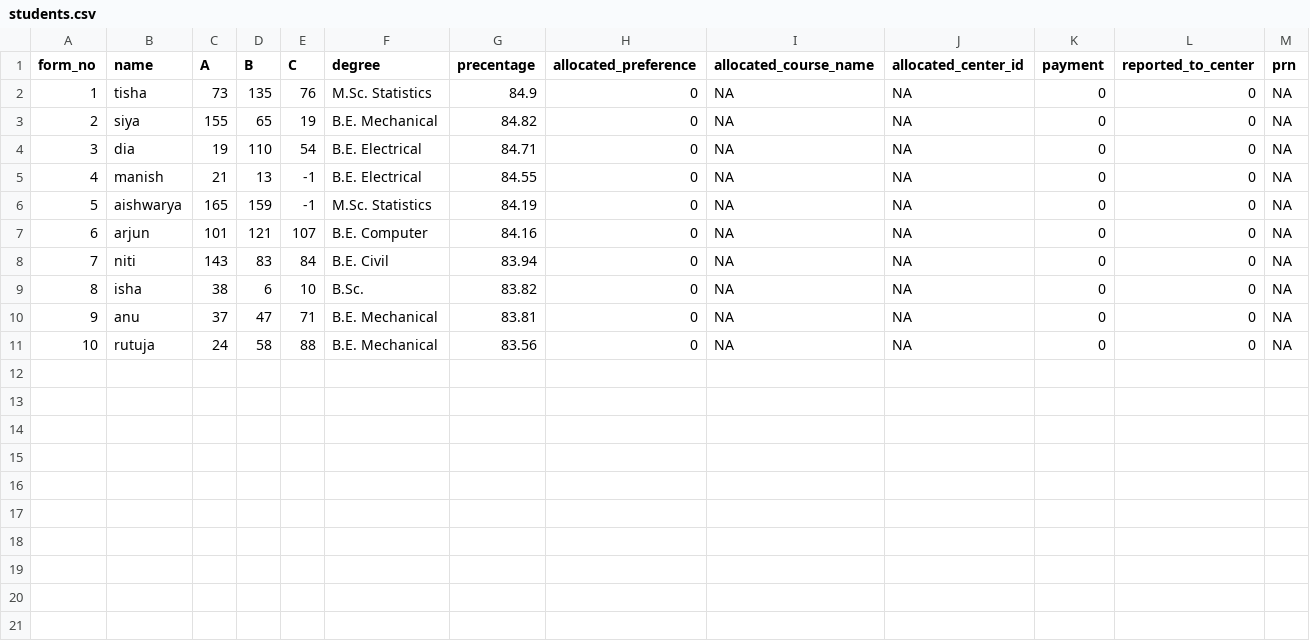
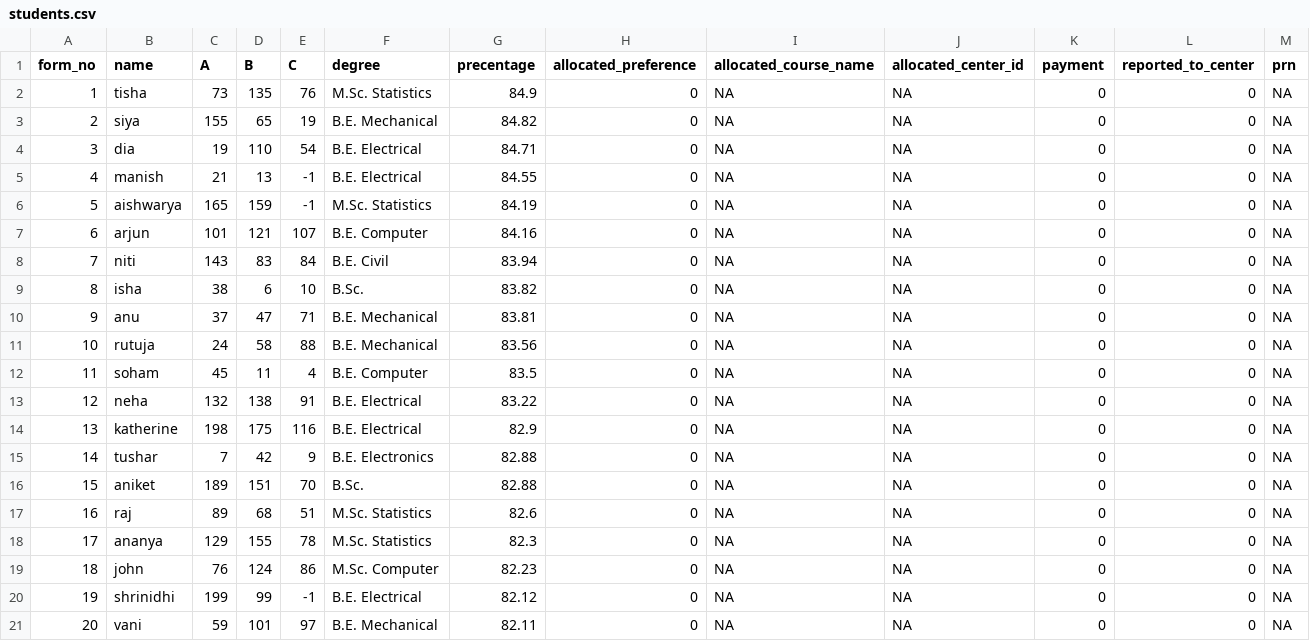
Before and after one commit to Vaibhav0863/Hackathon2, a CSV file: students.csv, drawn as a sheet; the diff names each change by its address in the sheet, - before the commit and + after, or states it on an @@ line.

```diff
--- a/students.csv
+++ b/students.csv
+row 12: 11 | soham | 45 | 11 | 4 | B.E. Computer | 83.5 | 0 | NA | NA | 0 | 0 | NA
+row 13: 12 | neha | 132 | 138 | 91 | B.E. Electrical | 83.22 | 0 | NA | NA | 0 | 0 | NA
+row 14: 13 | katherine | 198 | 175 | 116 | B.E. Electrical | 82.9 | 0 | NA | NA | 0 | 0 | NA
+row 15: 14 | tushar | 7 | 42 | 9 | B.E. Electronics | 82.88 | 0 | NA | NA | 0 | 0 | NA
+row 16: 15 | aniket | 189 | 151 | 70 | B.Sc. | 82.88 | 0 | NA | NA | 0 | 0 | NA
+row 17: 16 | raj | 89 | 68 | 51 | M.Sc. Statistics | 82.6 | 0 | NA | NA | 0 | 0 | NA
+row 18: 17 | ananya | 129 | 155 | 78 | M.Sc. Statistics | 82.3 | 0 | NA | NA | 0 | 0 | NA
+row 19: 18 | john | 76 | 124 | 86 | M.Sc. Computer | 82.23 | 0 | NA | NA | 0 | 0 | NA
+row 20: 19 | shrinidhi | 199 | 99 | -1 | B.E. Electrical | 82.12 | 0 | NA | NA | 0 | 0 | NA
+row 21: 20 | vani | 59 | 101 | 97 | B.E. Mechanical | 82.11 | 0 | NA | NA | 0 | 0 | NA
```
Also changed, not shown: 2 other files.
